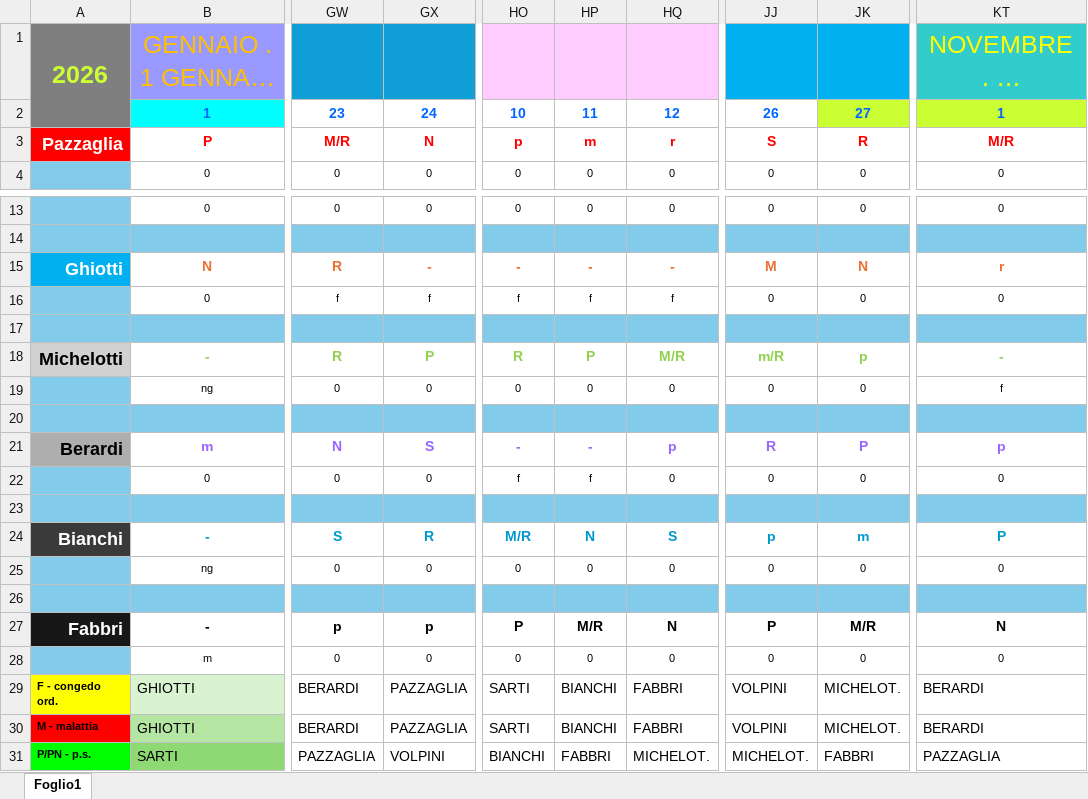
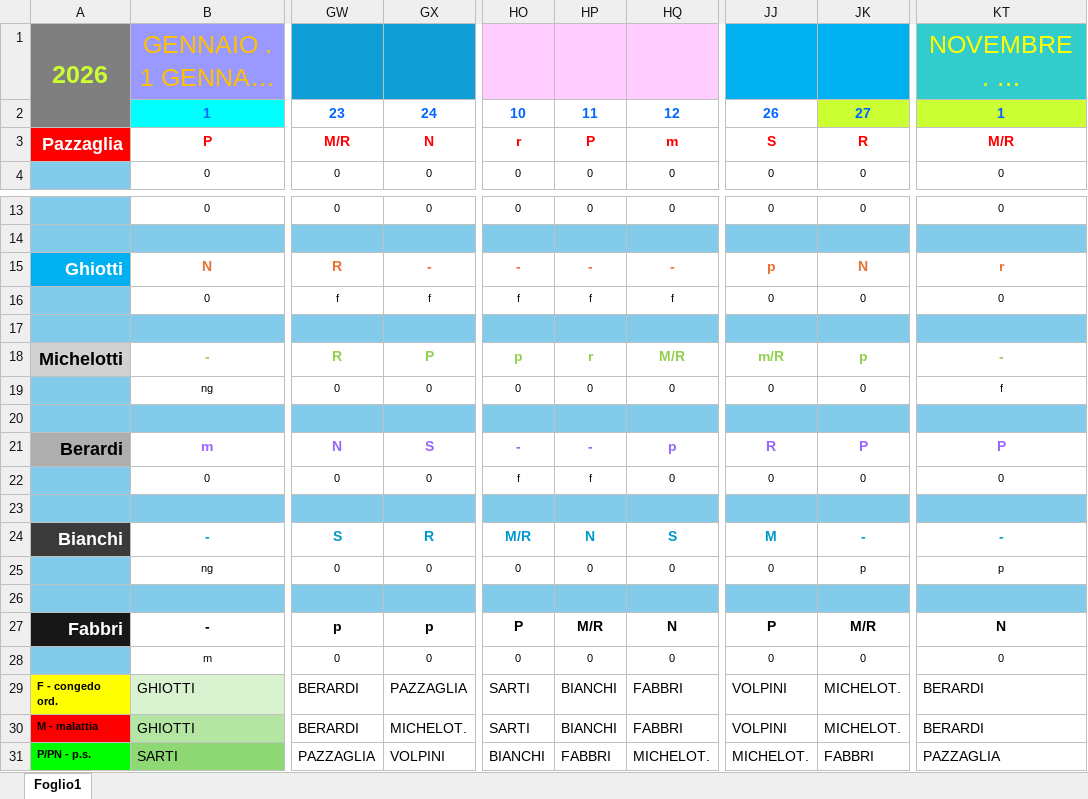
Before and after one commit to centrale118rsm-code/Turni-Autisti-2026-Rsm, an Excel workbook: turni.xlsx, sheet Foglio1, drawn as a sheet; only a part is shown, gaps mark what is left out; long unchanged cells end in …; values as stored, in another font and other column widths than the file's, no borders; charts and pictures and conditional formats not drawn; the diff names each change by its address in the sheet, - before the commit and + after, or states it on an @@ line.

Commit message:
Add files via upload

```diff
--- a/turni.xlsx (sheet Foglio1)
+++ b/turni.xlsx (sheet Foglio1)
-HO3: p
+HO3: r
-HP3: m
+HP3: P
-HQ3: r
+HQ3: m
-JJ15: M
+JJ15: p
-HO18: R
+HO18: p
-HP18: P
+HP18: r
-KT21: p
+KT21: P
-JJ24: p
+JJ24: M
-JK24: m
+JK24: -
-KT24: P
+KT24: -
-JK25: 0
+JK25: p
-KT25: 0
+KT25: p
-GX30: PAZZAGLIA
+GX30: MICHELOT.
```
